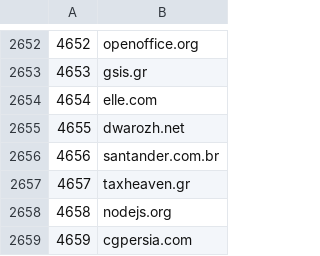
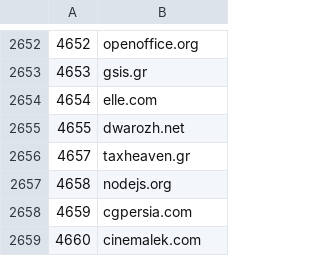
Before and after one commit to cnsuhao/SSOScraping, a CSV file: data/csv/2k-27k.csv, drawn as a sheet; only a part is shown, gaps mark what is left out; the shorter side is filled out with more unchanged rows.

Commit message:
problems

```diff
--- a/data/csv/2k-27k.csv
+++ b/data/csv/2k-27k.csv
@@ -2655,3 +2655,2 @@
 4655,dwarozh.net
-4656,santander.com.br
 4657,taxheaven.gr
```
